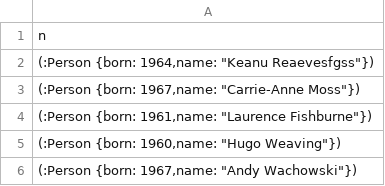
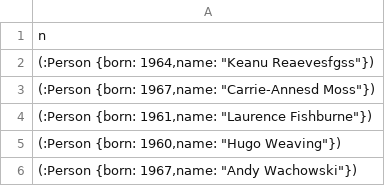
Before and after one commit to naufalmohamed/webhooks_test, a CSV file: data.csv.csv, drawn as a sheet; only a part is shown.

Commit message:
testpush

```diff
--- a/data.csv.csv
+++ b/data.csv.csv
@@ -2,3 +2,3 @@
 "(:Person {born: 1964,name: ""Keanu Reaevesfgss""})"
-"(:Person {born: 1967,name: ""Carrie-Anne Moss""})"
+"(:Person {born: 1967,name: ""Carrie-Annesd Moss""})"
 "(:Person {born: 1961,name: ""Laurence Fishburne""})"
```
